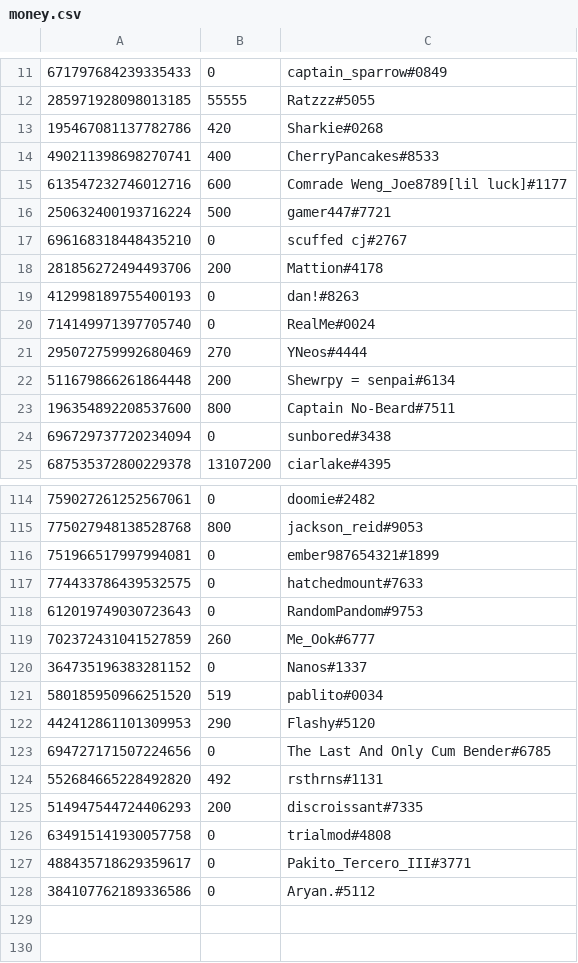
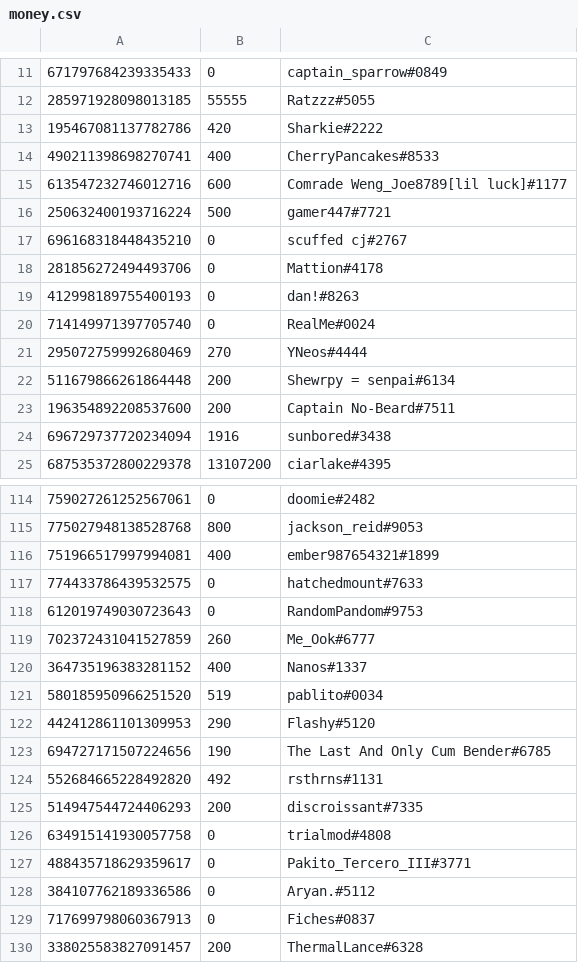
Before and after one commit to LevBernstein/BeardlessBot, a CSV file: money.csv, drawn as a sheet; only a part is shown, gaps mark what is left out; the diff covers the shown part only.

Commit message:
Regular update

```diff
--- a/money.csv
+++ b/money.csv
@@ -12,3 +12,3 @@
 285971928098013185,55555,Ratzzz#5055
-195467081137782786,420,Sharkie#0268
+195467081137782786,420,Sharkie#2222
 490211398698270741,400,CherryPancakes#8533
@@ -17,3 +17,3 @@
 696168318448435210,0,scuffed cj#2767
-281856272494493706,200,Mattion#4178
+281856272494493706,0,Mattion#4178
 412998189755400193,0,dan!#8263
@@ -22,4 +22,4 @@
 511679866261864448,200,Shewrpy = senpai#6134
-196354892208537600,800,Captain No-Beard#7511
-696729737720234094,0,sunbored#3438
+196354892208537600,200,Captain No-Beard#7511
+696729737720234094,1916,sunbored#3438
 687535372800229378,13107200,ciarlake#4395
@@ -115,3 +115,3 @@
 775027948138528768,800,jackson_reid#9053
-751966517997994081,0,ember987654321#1899
+751966517997994081,400,ember987654321#1899
 774433786439532575,0,hatchedmount#7633
@@ -119,6 +119,6 @@
 702372431041527859,260,Me_Ook#6777
-364735196383281152,0,Nanos#1337
+364735196383281152,400,Nanos#1337
 580185950966251520,519,pablito#0034
 442412861101309953,290,Flashy#5120
-694727171507224656,0,The Last And Only Cum Bender#6785
+694727171507224656,190,The Last And Only Cum Bender#6785
 552684665228492820,492,rsthrns#1131
@@ -128 +128,3 @@
 384107762189336586,0,Aryan.#5112
+717699798060367913,0,Fiches#0837
+338025583827091457,200,ThermalLance#6328
```
Also changed, not shown: 1 edited cell elsewhere in this file.
